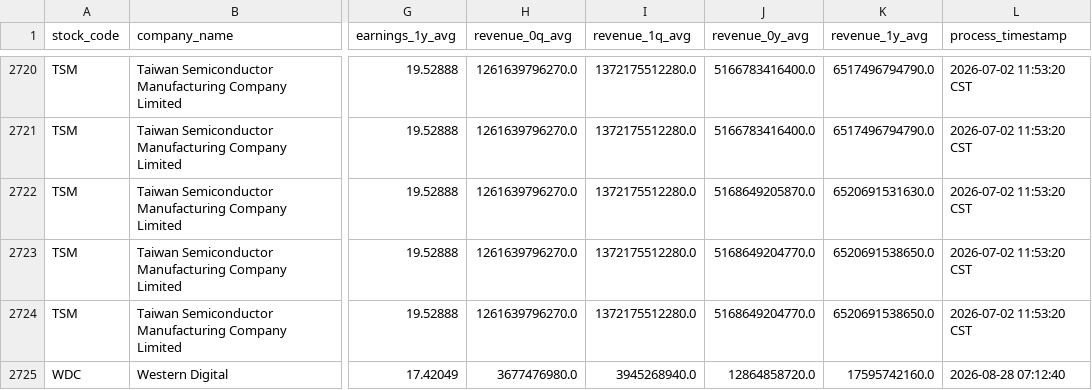
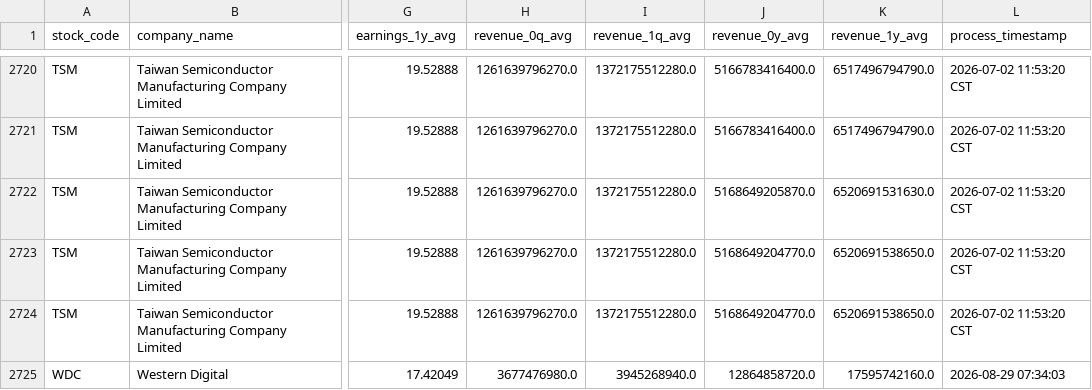
Before and after one commit to wenchiehlee-money/InvestorConference, a CSV file: data/Yahoo.Finance/raw_yahoo_finance_consensus_history.csv, drawn as a sheet; only a part is shown, gaps mark what is left out; the diff names each change by its address in the sheet, - before the commit and + after, or states it on an @@ line.

Commit message:
🔄 synced file(s) with wenchiehlee/Yahoo.Finance

```diff
--- a/data/Yahoo.Finance/raw_yahoo_finance_consensus_history.csv
+++ b/data/Yahoo.Finance/raw_yahoo_finance_consensus_history.csv
-L2725 (process_timestamp): 2026-08-28 07:12:40
+L2725 (process_timestamp): 2026-08-29 07:34:03
```
